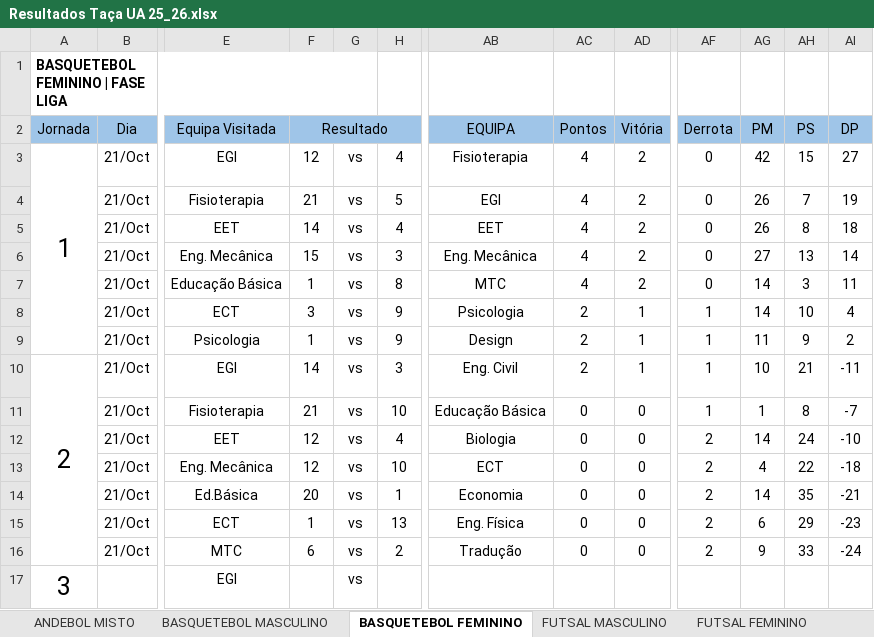
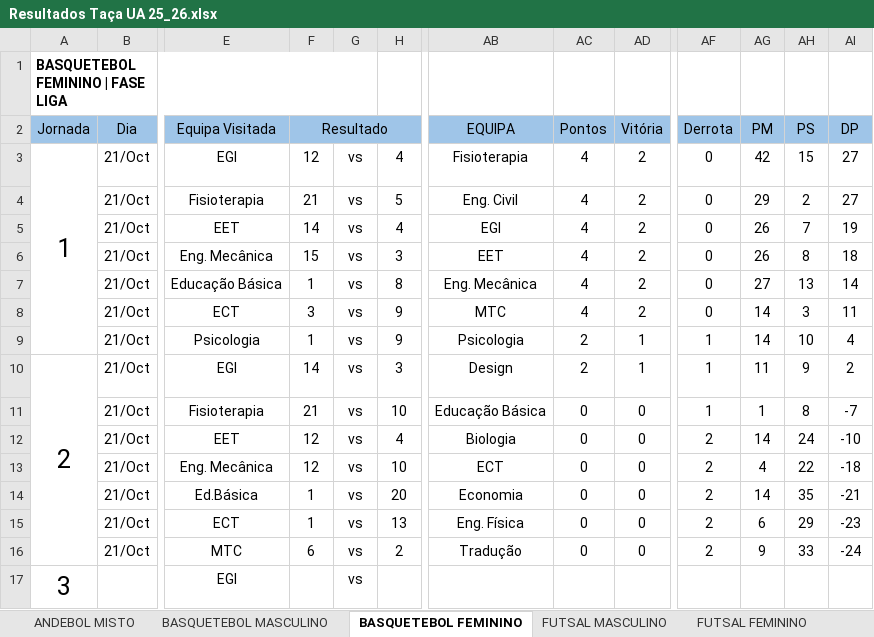
Before and after one commit to SlicF/mmr_ta-aua, an Excel workbook: Resultados Taça UA 25_26.xlsx, sheet BASQUETEBOL FEMININO, drawn as a sheet; only a part is shown, gaps mark what is left out; values as stored, in another font and other column widths than the file's, no borders; charts and pictures not drawn; the diff names each change by its address in the sheet, - before the commit and + after, or states it on an @@ line.

```diff
--- a/Resultados Taça UA 25_26.xlsx (sheet BASQUETEBOL FEMININO)
+++ b/Resultados Taça UA 25_26.xlsx (sheet BASQUETEBOL FEMININO)
-AB4 (EQUIPA): EGI
+AB4 (EQUIPA): Eng. Civil
-AG4 (PM): 26
+AG4 (PM): 29
-AH4 (PS): 7
+AH4 (PS): 2
-AI4 (DP): 19
+AI4 (DP): 27
-AB5 (EQUIPA): EET
+AB5 (EQUIPA): EGI
-AH5 (PS): 8
+AH5 (PS): 7
-AI5 (DP): 18
+AI5 (DP): 19
-AB6 (EQUIPA): Eng. Mecânica
+AB6 (EQUIPA): EET
-AG6 (PM): 27
+AG6 (PM): 26
-AH6 (PS): 13
+AH6 (PS): 8
-AI6 (DP): 14
+AI6 (DP): 18
-AB7 (EQUIPA): MTC
+AB7 (EQUIPA): Eng. Mecânica
-AG7 (PM): 14
+AG7 (PM): 27
-AH7 (PS): 3
+AH7 (PS): 13
-AI7 (DP): 11
+AI7 (DP): 14
-AB8 (EQUIPA): Psicologia
+AB8 (EQUIPA): MTC
-AC8 (Pontos): 2
+AC8 (Pontos): 4
-AD8 (Vitória): 1
+AD8 (Vitória): 2
-AF8 (Derrota): 1
+AF8 (Derrota): 0
-AH8 (PS): 10
+AH8 (PS): 3
-AI8 (DP): 4
+AI8 (DP): 11
-AB9 (EQUIPA): Design
+AB9 (EQUIPA): Psicologia
-AG9 (PM): 11
+AG9 (PM): 14
-AH9 (PS): 9
+AH9 (PS): 10
-AI9 (DP): 2
+AI9 (DP): 4
-AB10 (EQUIPA): Eng. Civil
+AB10 (EQUIPA): Design
-AG10 (PM): 10
+AG10 (PM): 11
-AH10 (PS): 21
+AH10 (PS): 9
-AI10 (DP): -11
+AI10 (DP): 2
-F14 (Resultado): 20
+F14 (Resultado): 1
-H14: 1
+H14: 20
```
Also changed, not shown: hidden cells, backup_Resultados Taça UA 25_26.xlsx, 8 other files.
